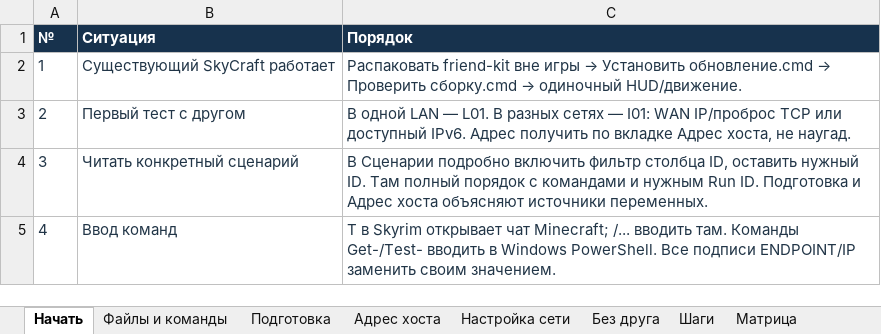
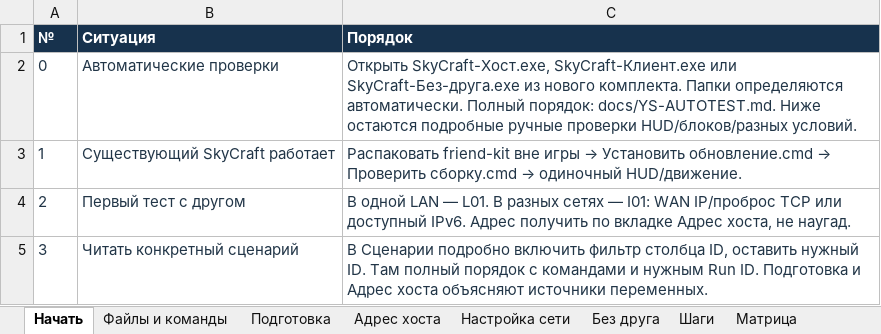
Before and after one commit to dimakiller55256/SkyCraft, an Excel workbook: docs/testing/SkyCraft-Network-Tests.xlsx, sheet Начать, drawn as a sheet; only a part is shown; the shorter side is filled out with more unchanged rows; values as stored, in another font and other column widths than the file's, no borders; table styles not drawn; the diff names each change by its address in the sheet, - before the commit and + after, or states it on an @@ line.

```diff
--- a/docs/testing/SkyCraft-Network-Tests.xlsx (sheet Начать)
+++ b/docs/testing/SkyCraft-Network-Tests.xlsx (sheet Начать)
+row 2: 0 | Автоматические проверки | Открыть SkyCraft-Хост.exe, SkyCraft-Клиент.exe или SkyCraft-Без-друга.exe из нового комплекта. Папки определяются автоматически. Полный порядок: docs/YS-AUTOTEST.md. Ниже остаются подробные ручные проверки HUD/блоков/разных условий.
```
Also changed, not shown: sheet Сценарии подробно, sheet Подготовка, sheet Разбор сбоя, sheet Без друга, 38 other files.
